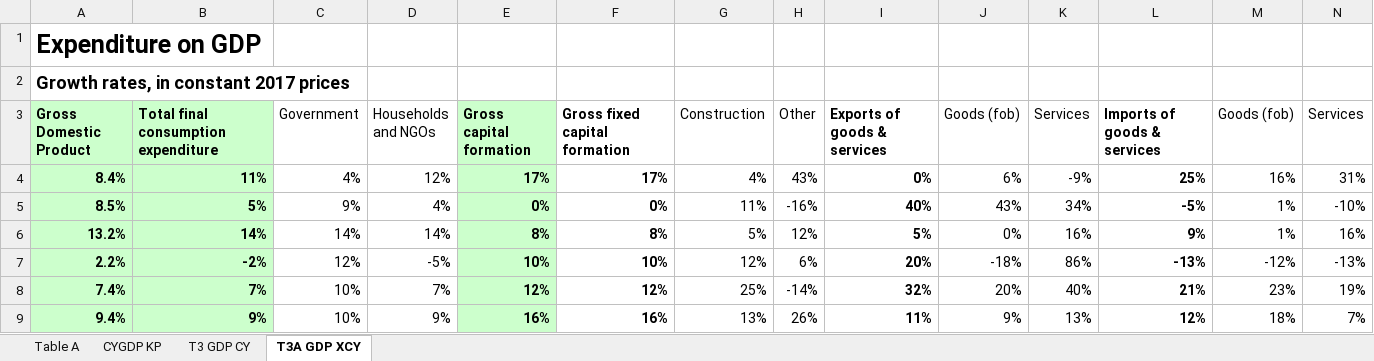
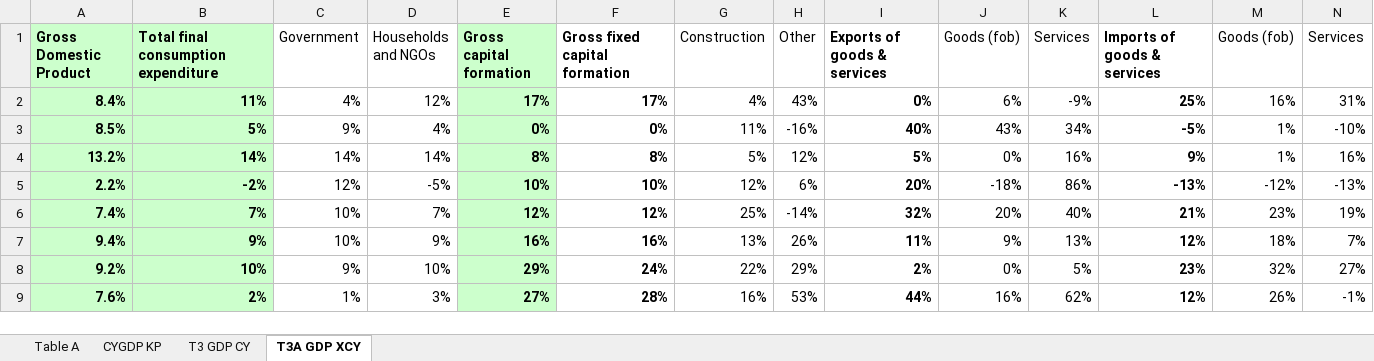
Before and after one commit to Makuo67/NISR_Datathon, an Excel workbook: GDP_data.xlsx, sheet T3A GDP XCY, drawn as a sheet; only a part is shown; the shorter side is filled out with more unchanged rows; values as stored, in another font and other column widths than the file's, no borders; the diff names each change by its address in the sheet, - before the commit and + after, or states it on an @@ line.

```diff
--- a/GDP_data.xlsx (sheet T3A GDP XCY)
+++ b/GDP_data.xlsx (sheet T3A GDP XCY)
-row 1: Expenditure on GDP
-row 2: Growth rates, in constant 2017 prices
```
Also changed, not shown: sheet Table A, sheet CYGDP KP, sheet T3 GDP CY, 1 other file.
